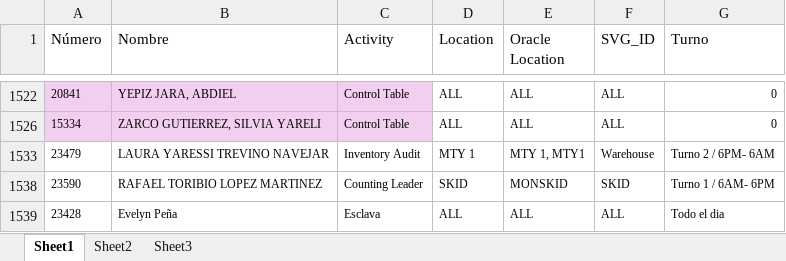
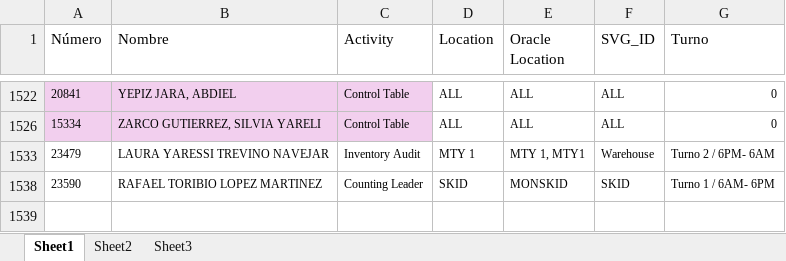
Before and after one commit to MiguelCarranza414/Mapa-Interativo, an Excel workbook: data/roles_areas.xlsx, sheet Sheet1, drawn as a sheet; only a part is shown, gaps mark what is left out; values as stored, in another font and other column widths than the file's, no borders; table styles not drawn; the diff names each change by its address in the sheet, - before the commit and + after, or states it on an @@ line.

```diff
--- a/data/roles_areas.xlsx (sheet Sheet1)
+++ b/data/roles_areas.xlsx (sheet Sheet1)
-row 1539: 23428 | Evelyn Peña | Esclava | ALL | ALL | ALL | Todo el dia
```
